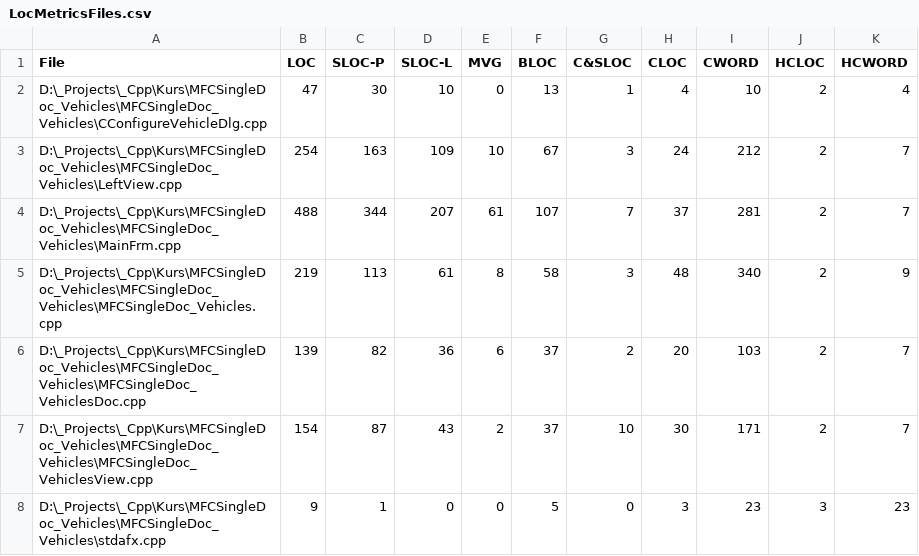
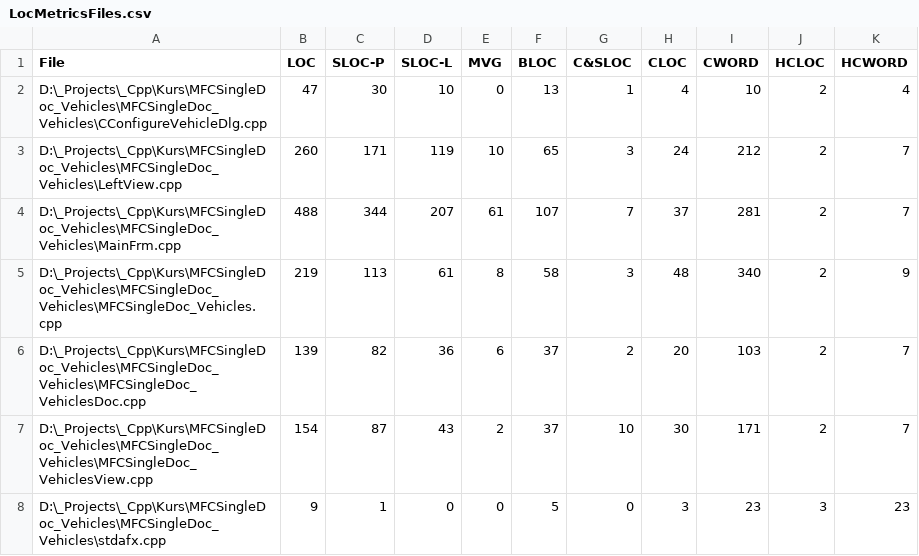
Before and after one commit to BrayanKhosravian/MFCSingleDoc_Vehicles, a CSV file: LocMetricsFiles.csv, drawn as a sheet; only a part is shown.

```diff
--- a/LocMetricsFiles.csv
+++ b/LocMetricsFiles.csv
@@ -2,3 +2,3 @@ File,LOC,SLOC-P,SLOC-L,MVG,BLOC,C&SLOC,CLOC,CWORD,HCLOC,HCWORD
 D:\_Projects\_Cpp\Kurs\MFCSingleDoc_Vehicles\MFCSingleDoc_Vehicles\CConfigureVehicleDlg.cpp,47,30,10,0,13,1,4,10,2,4
-D:\_Projects\_Cpp\Kurs\MFCSingleDoc_Vehicles\MFCSingleDoc_Vehicles\LeftView.cpp,254,163,109,10,67,3,24,212,2,7
+D:\_Projects\_Cpp\Kurs\MFCSingleDoc_Vehicles\MFCSingleDoc_Vehicles\LeftView.cpp,260,171,119,10,65,3,24,212,2,7
 D:\_Projects\_Cpp\Kurs\MFCSingleDoc_Vehicles\MFCSingleDoc_Vehicles\MainFrm.cpp,488,344,207,61,107,7,37,281,2,7
```
Also changed, not shown: LocMetricsFolders.csv, LocMetricsFunctions.csv, 14 other files.
